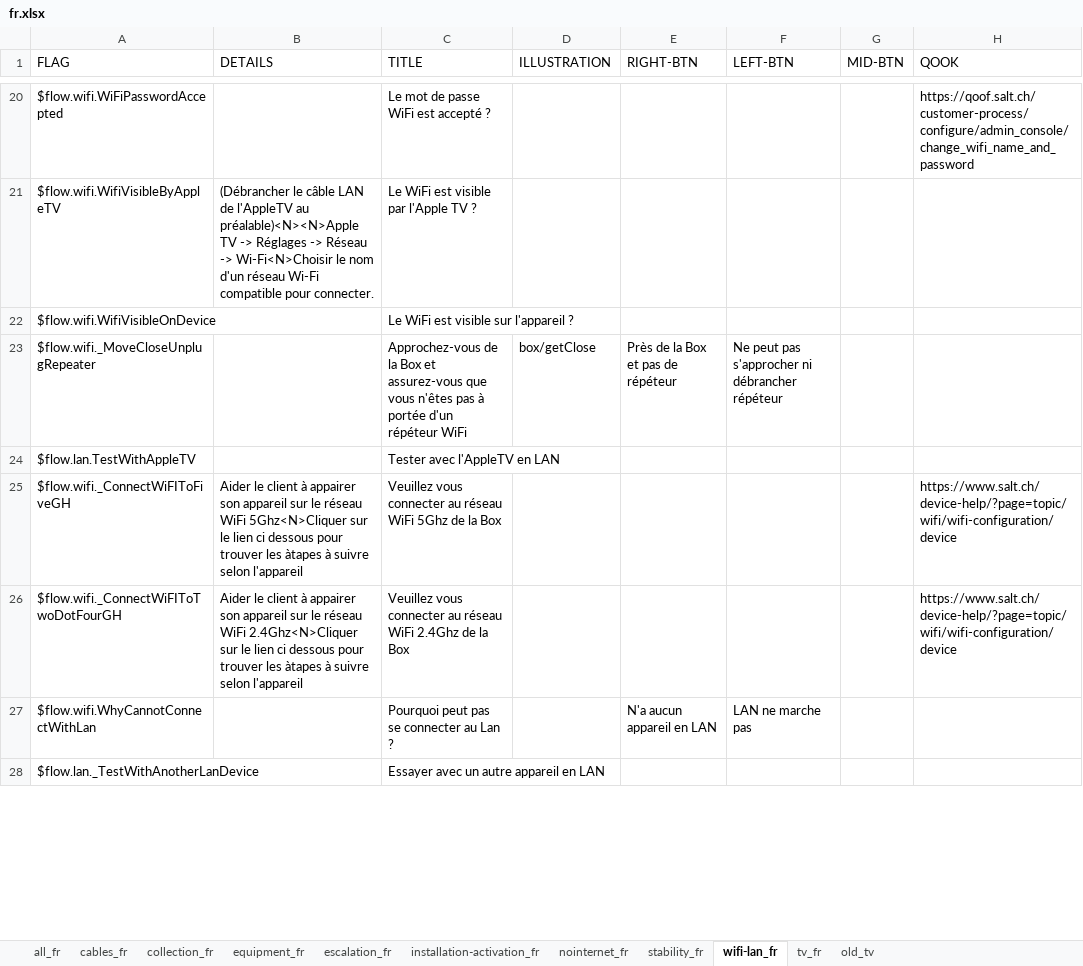
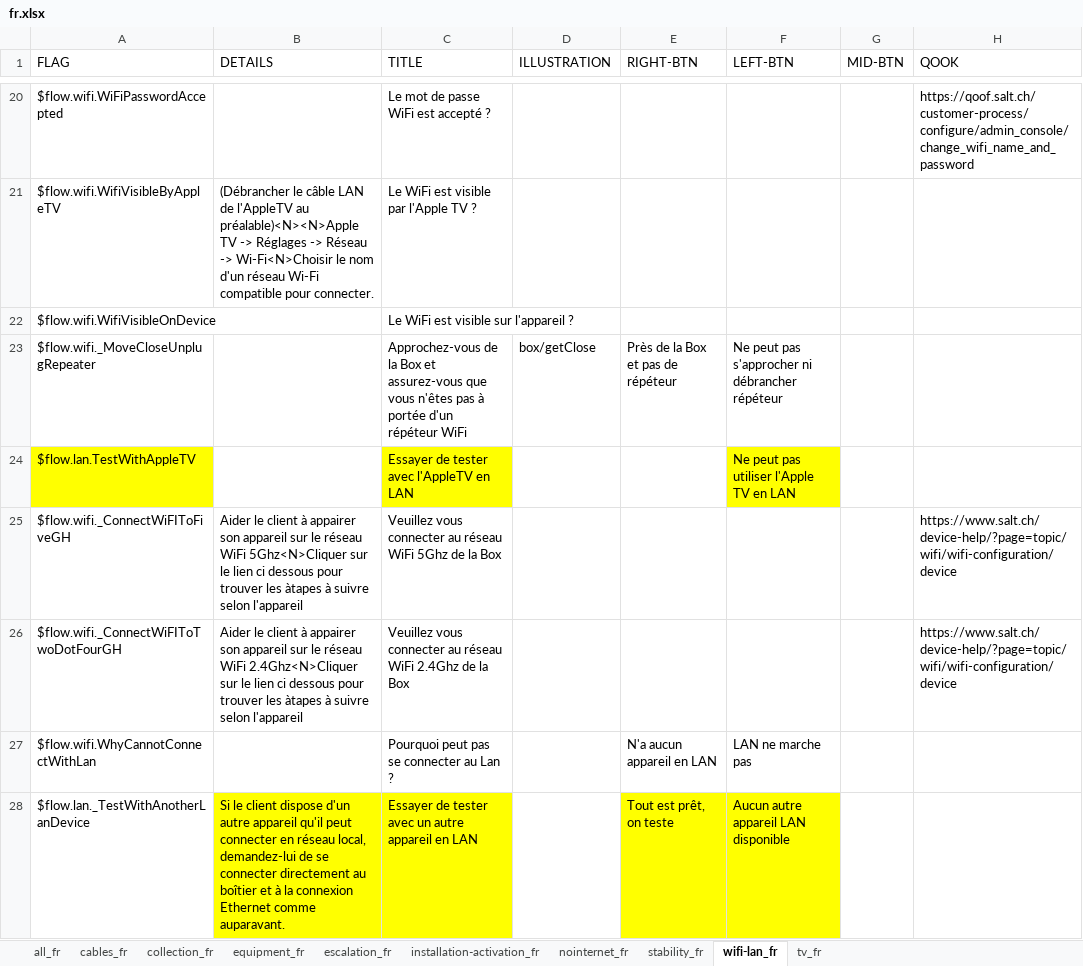
Before and after one commit to gamahachaa/fiber_trouble, an Excel workbook: fr.xlsx, sheet wifi-lan_fr, drawn as a sheet; only a part is shown, gaps mark what is left out; values as stored, in another font and other column widths than the file's, no borders; the diff covers the shown part only; the diff names each change by its address in the sheet, - before the commit and + after, or states it on an @@ line.

```diff
--- a/fr.xlsx (sheet wifi-lan_fr)
+++ b/fr.xlsx (sheet wifi-lan_fr)
-sheet tab: old_tv
-A24 fill: none
+A24 fill: #FFFF00
-C24 (TITLE): Tester avec l'AppleTV en LAN
+C24 (TITLE): Essayer de tester avec l'AppleTV en LAN
-C24 fill: none
+C24 fill: #FFFF00
-F24 (LEFT-BTN): (empty)
+F24 (LEFT-BTN): Ne peut pas utiliser l'Apple TV en LAN
-F24 fill: none
+F24 fill: #FFFF00
-B28 (DETAILS): (empty)
+B28 (DETAILS): Si le client dispose d'un autre appareil qu'il peut connecter en réseau local, demandez-lui de se connecter directement au boîtier et à la connexion Ethernet comme auparavant.
-B28:C28 fill: none
+B28:C28 fill: #FFFF00
-C28 (TITLE): Essayer avec un autre appareil en LAN
+C28 (TITLE): Essayer de tester avec un autre appareil en LAN
-E28 (RIGHT-BTN): (empty)
+E28 (RIGHT-BTN): Tout est prêt, on teste
-E28:F28 fill: none
+E28:F28 fill: #FFFF00
-F28 (LEFT-BTN): (empty)
+F28 (LEFT-BTN): Aucun autre appareil LAN disponible
```
Also changed, not shown: 1 added row, 2 removed rows, 9 edited cells and cell formats elsewhere in this sheet, sheet tv_fr, sheet stability_fr, sheet all_fr, sheet nointernet_fr, sheet installation-activation_fr, de.xlsx, en.xlsx, 6 other files.
